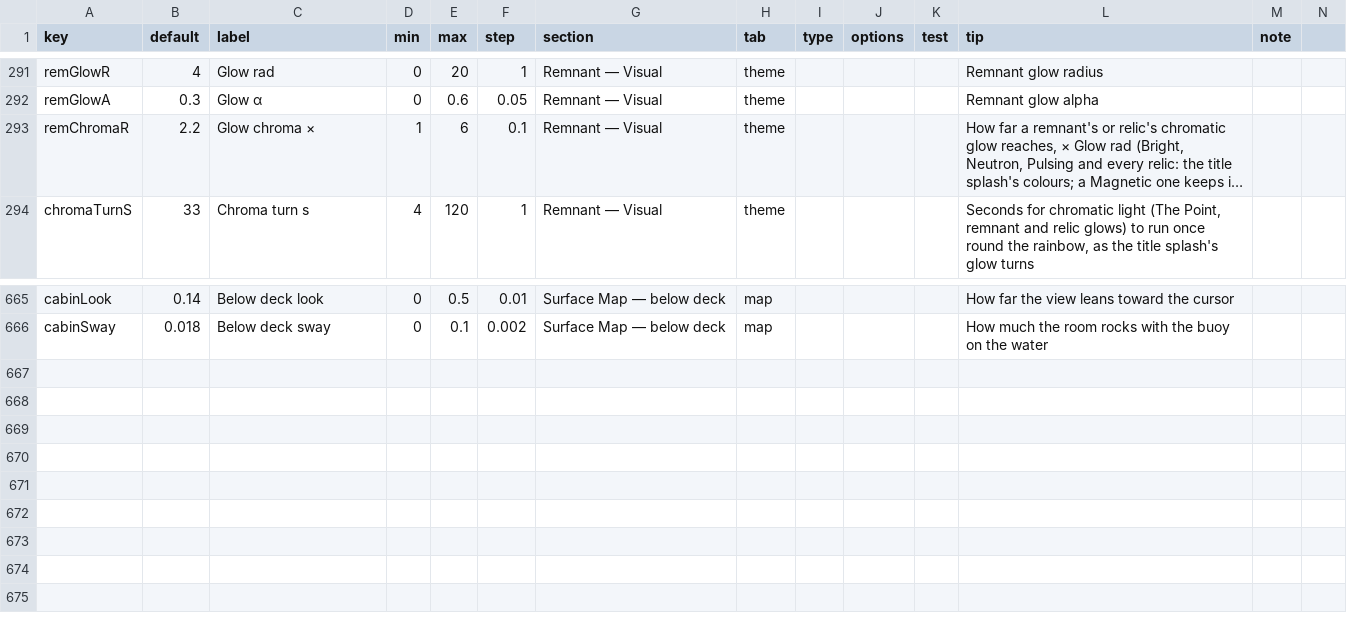
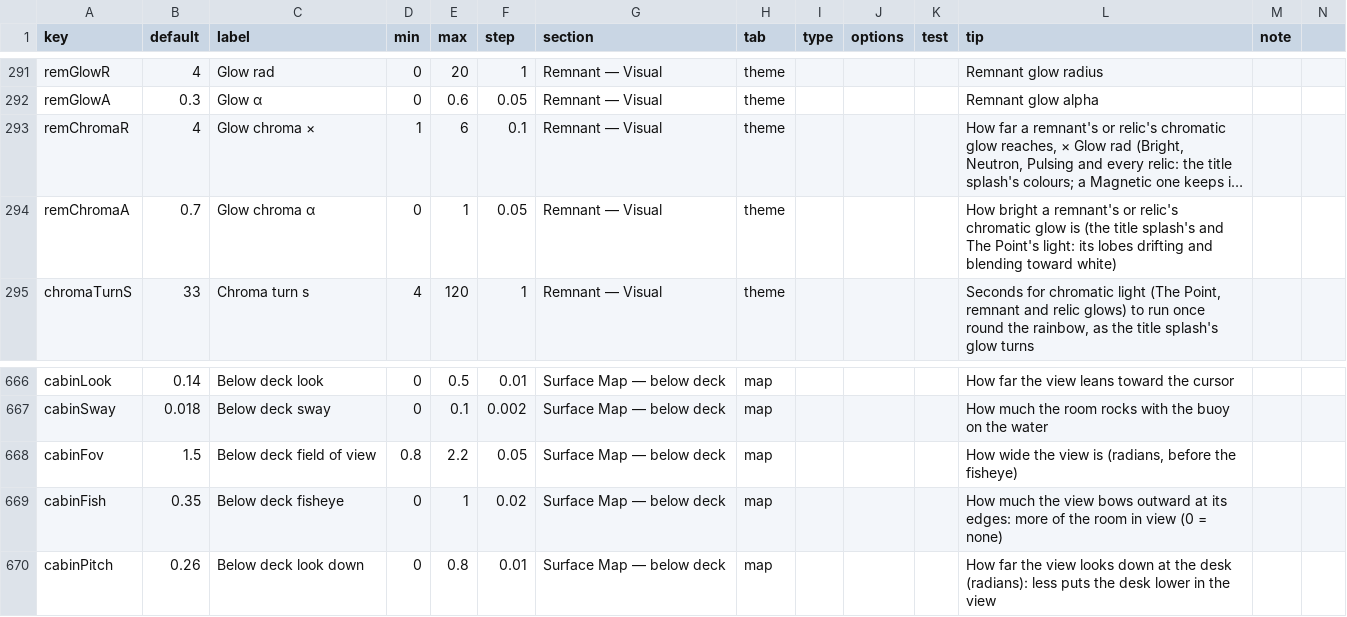
Before and after one commit to jamesmhoag/infinitelight, a CSV file: content/tuners.csv, drawn as a sheet; only a part is shown, gaps mark what is left out; long unchanged cells end in …; the diff names each change by its address in the sheet, - before the commit and + after, or states it on an @@ line.

```diff
--- a/content/tuners.csv
+++ b/content/tuners.csv
-B293 (default): 2.2
+B293 (default): 4
+row 294: remChromaA | 0.7 | Glow chroma α | 0 | 1 | 0.05 | Remnant — Visual | theme |  |  |  | How bright a remnant's or relic's chromatic glow is (the title splash's and The Point's light: its lobes drifting and blending toward white)
+row 668: cabinFov | 1.5 | Below deck field of view | 0.8 | 2.2 | 0.05 | Surface Map — below deck | map |  |  |  | How wide the view is (radians, before the fisheye)
+row 669: cabinFish | 0.35 | Below deck fisheye | 0 | 1 | 0.02 | Surface Map — below deck | map |  |  |  | How much the view bows outward at its edges: more of the room in view (0 = none)
+row 670: cabinPitch | 0.26 | Below deck look down | 0 | 0.8 | 0.01 | Surface Map — below deck | map |  |  |  | How far the view looks down at the desk (radians): less puts the desk lower in the view
```
Also changed, not shown: content/strings.csv, 8 other files.
